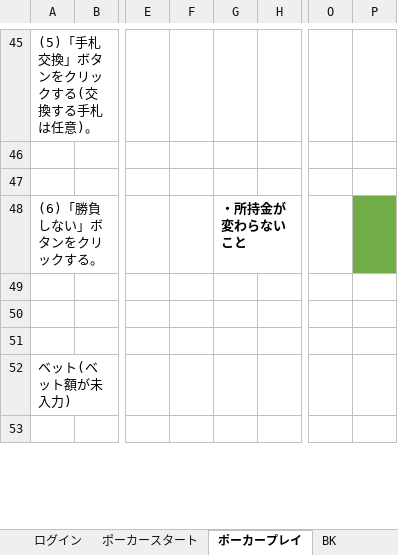
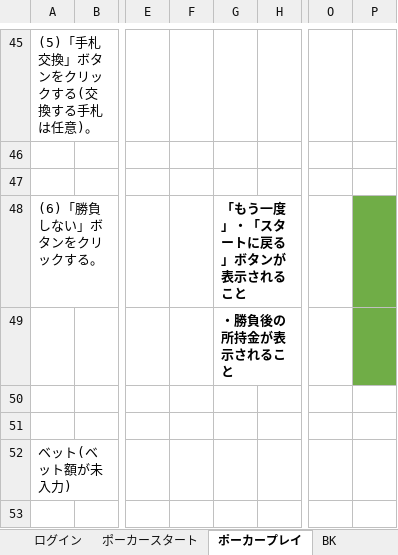
Before and after one commit to CSTSCSTS/UserAp, an Excel workbook: docs/結合テスト/結合テストケース.xlsx, sheet ポーカープレイ, drawn as a sheet; only a part is shown, gaps mark what is left out; values as stored, in another font and other column widths than the file's, no borders; the diff names each change by its address in the sheet, - before the commit and + after, or states it on an @@ line.

Commit message:
結合テストケースを修正

```diff
--- a/docs/結合テスト/結合テストケース.xlsx (sheet ポーカープレイ)
+++ b/docs/結合テスト/結合テストケース.xlsx (sheet ポーカープレイ)
-G48: ・所持金が変わらないこと
+G48: 「もう一度」・「スタートに戻る」ボタンが表示されること
-G49: (empty)
+G49: ・勝負後の所持金が表示されること
-P49 fill: none
+P49 fill: #70AD47
```
Also changed, not shown: sheet テストケース(3月01日時点).
